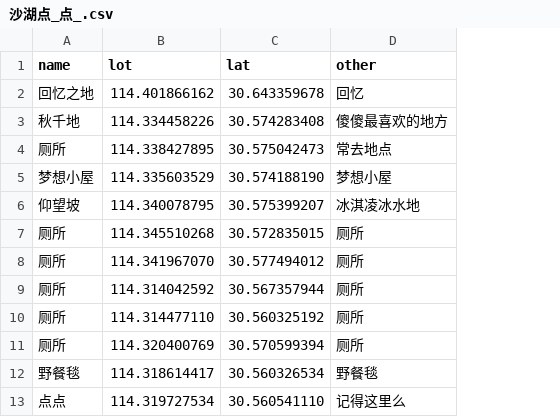
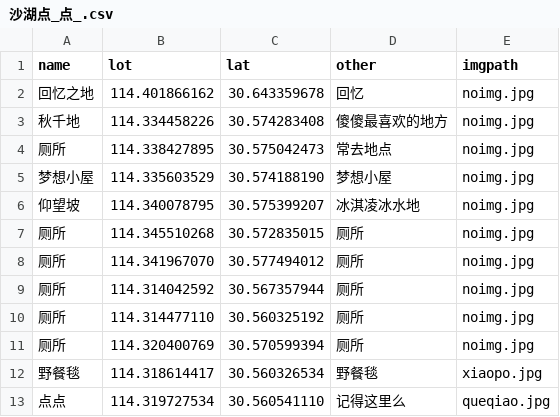
Before and after one commit to Pandazgb/map, a CSV file: 沙湖点_点_.csv, drawn as a sheet; the diff names each change by its address in the sheet, - before the commit and + after, or states it on an @@ line.

Commit message:
Update 沙湖点_点_.csv

```diff
--- a/沙湖点_点_.csv
+++ b/沙湖点_点_.csv
+column E (imgpath), rows 2-13: noimg.jpg | noimg.jpg | noimg.jpg | noimg.jpg | noimg.jpg | noimg.jpg | noimg.jpg | noimg.jpg | noimg.jpg | noimg.jpg | xiaopo.jpg | queqiao.jpg
```
